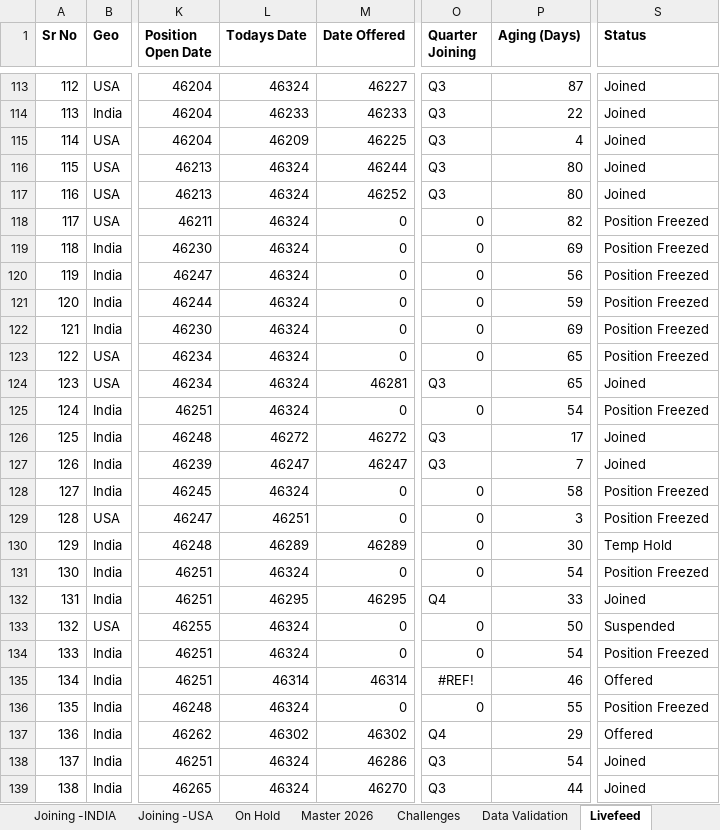
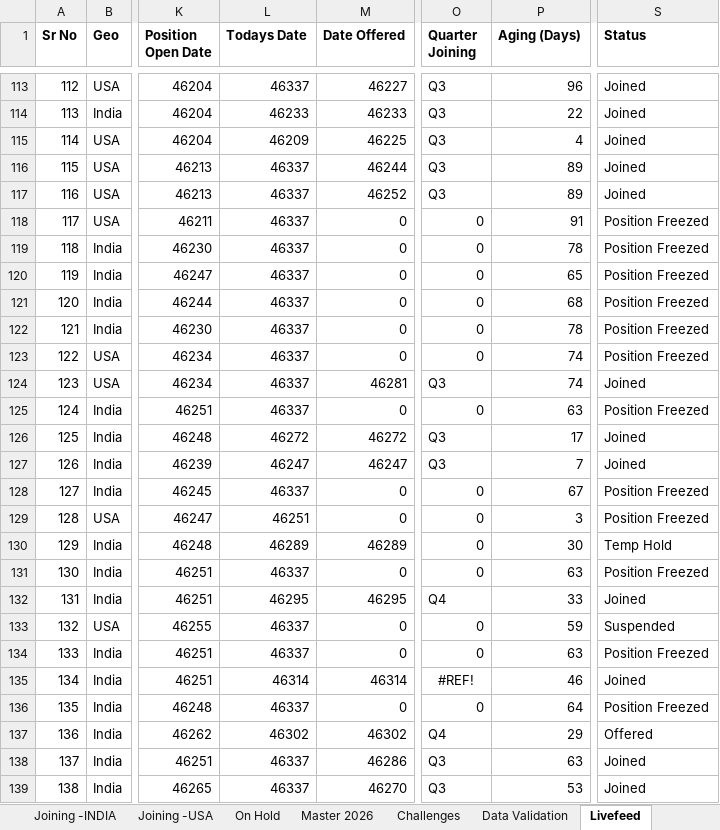
Before and after one commit to Bloodbeast38/Recruitment-Dashboard, an Excel workbook: Weekly Report Master File- 2026.xlsx, sheet Livefeed, drawn as a sheet; only a part is shown, gaps mark what is left out; values as stored, in another font and other column widths than the file's, no borders; table styles not drawn; the diff covers the shown part only; the diff names each change by its address in the sheet, - before the commit and + after, or states it on an @@ line.

```diff
--- a/Weekly Report Master File- 2026.xlsx (sheet Livefeed)
+++ b/Weekly Report Master File- 2026.xlsx (sheet Livefeed)
-L113 (Todays Date): 46324
+L113 (Todays Date): 46337
-P113 (Aging (Days)): 87
+P113 (Aging (Days)): 96
-L116:L125 (Todays Date): 46324
+L116:L125 (Todays Date): 46337
-P116:P117 (Aging (Days)): 80
+P116:P117 (Aging (Days)): 89
-P118 (Aging (Days)): 82
+P118 (Aging (Days)): 91
-P119 (Aging (Days)): 69
+P119 (Aging (Days)): 78
-P120 (Aging (Days)): 56
+P120 (Aging (Days)): 65
-P121 (Aging (Days)): 59
+P121 (Aging (Days)): 68
-P122 (Aging (Days)): 69
+P122 (Aging (Days)): 78
-P123:P124 (Aging (Days)): 65
+P123:P124 (Aging (Days)): 74
-P125 (Aging (Days)): 54
+P125 (Aging (Days)): 63
-L128 (Todays Date): 46324
+L128 (Todays Date): 46337
-P128 (Aging (Days)): 58
+P128 (Aging (Days)): 67
-L131 (Todays Date): 46324
+L131 (Todays Date): 46337
-P131 (Aging (Days)): 54
+P131 (Aging (Days)): 63
-L133:L134 (Todays Date): 46324
+L133:L134 (Todays Date): 46337
-P133 (Aging (Days)): 50
+P133 (Aging (Days)): 59
-P134 (Aging (Days)): 54
+P134 (Aging (Days)): 63
-S135 (Status): Offered
+S135 (Status): Joined
-L136 (Todays Date): 46324
+L136 (Todays Date): 46337
-P136 (Aging (Days)): 55
+P136 (Aging (Days)): 64
-L138:L139 (Todays Date): 46324
+L138:L139 (Todays Date): 46337
-P138 (Aging (Days)): 54
+P138 (Aging (Days)): 63
-P139 (Aging (Days)): 44
+P139 (Aging (Days)): 53
```
Also changed, not shown: 128 edited cells and cell formats elsewhere in this sheet, sheet Master 2026, sheet Dashboard, sheet Offers -INDIA, sheet Open Reqs - USA, sheet Joining -INDIA, sheet Summary, 1 more sheet, hidden cells, charts or pictures.
